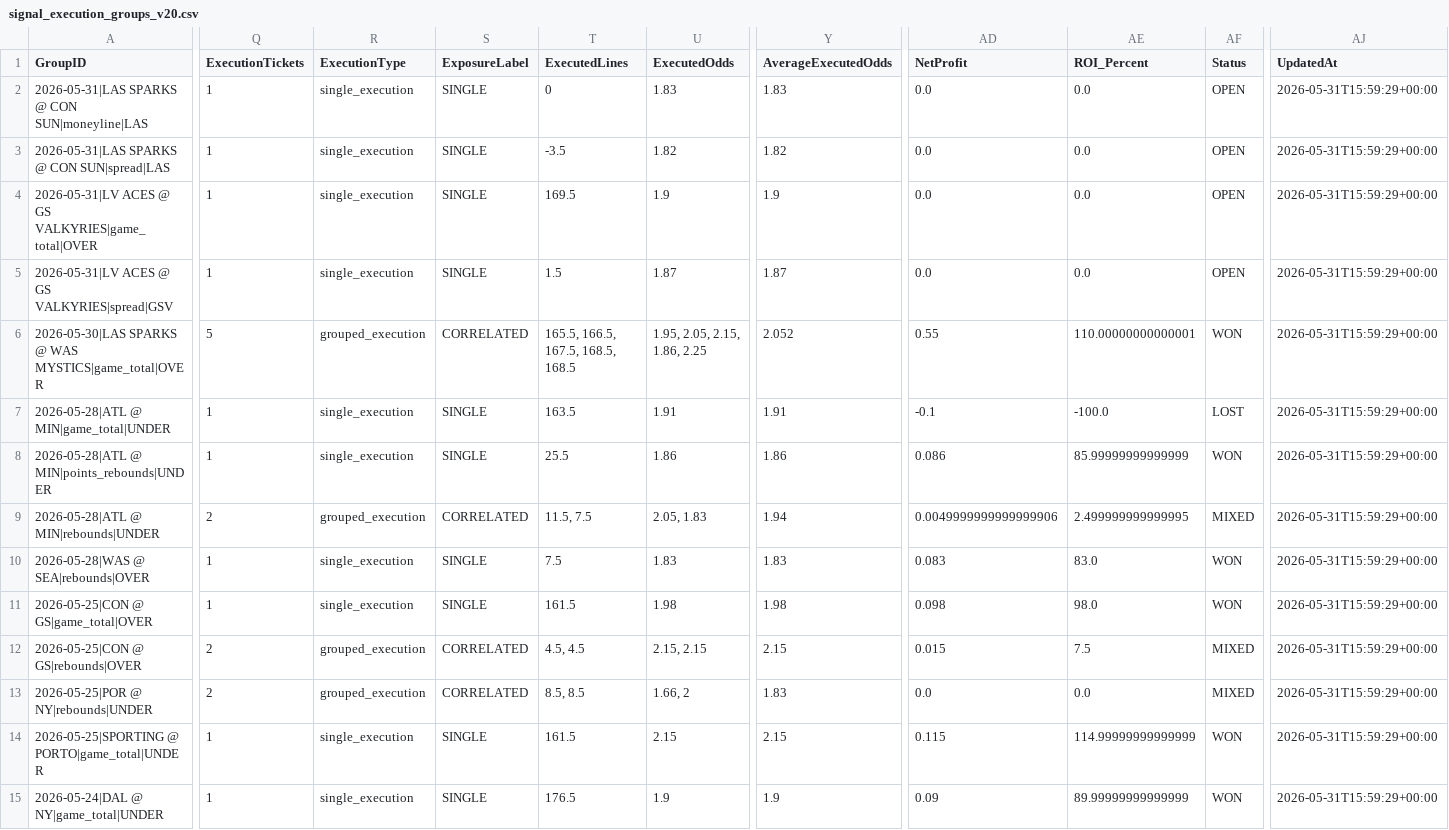
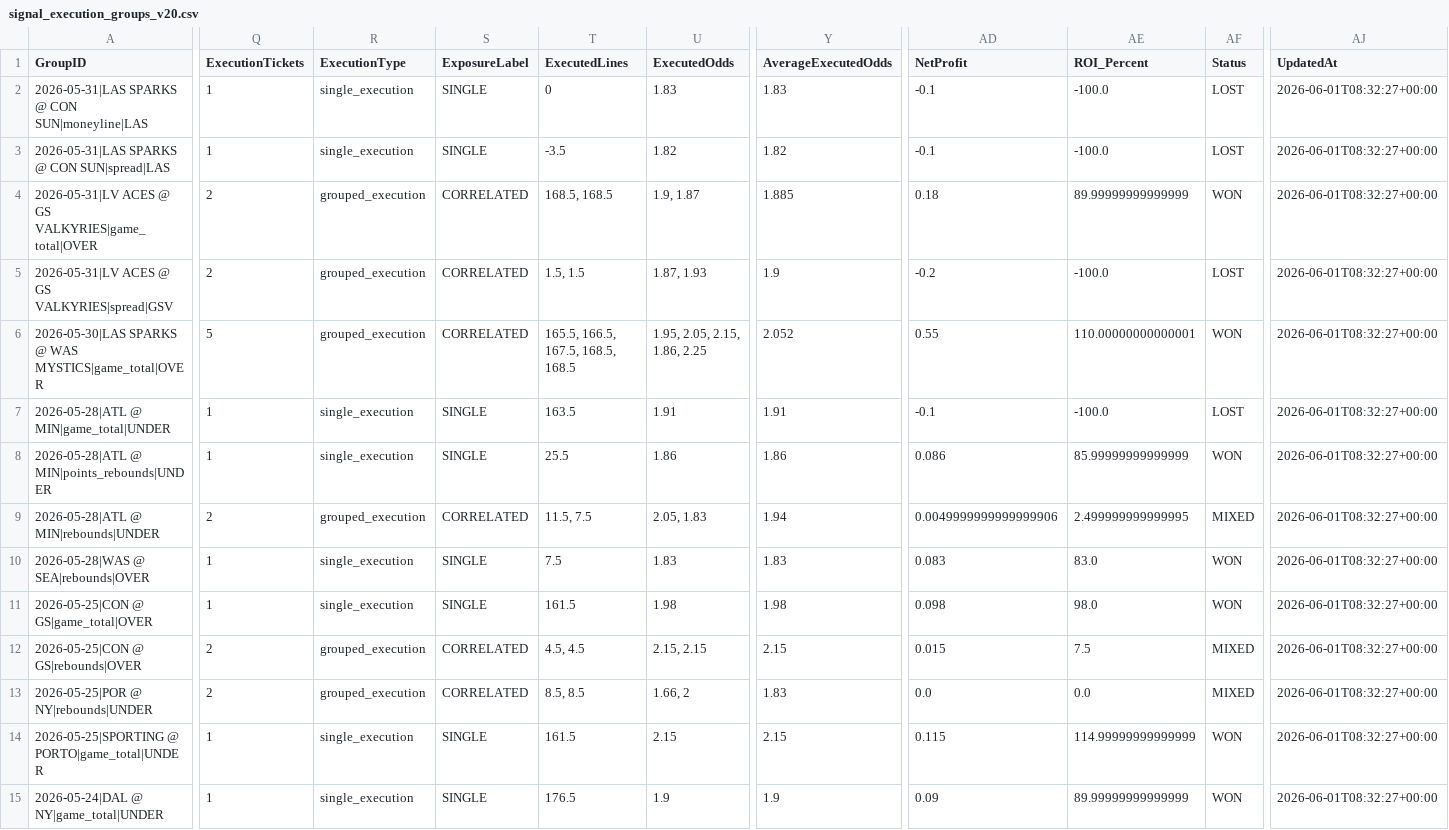
Before and after one commit to damoutinho11-art/wnba-edge-lab, a CSV file: wnba_outputs/signal_execution_groups_v20.csv, drawn as a sheet; only a part is shown, gaps mark what is left out; the diff covers the shown part only; the diff names each change by its address in the sheet, - before the commit and + after, or states it on an @@ line.

Commit message:
Settle May 31 bets and refresh V21.9 outputs

```diff
--- a/wnba_outputs/signal_execution_groups_v20.csv
+++ b/wnba_outputs/signal_execution_groups_v20.csv
-AD2:AD3 (NetProfit): 0.0
+AD2:AD3 (NetProfit): -0.1
-AE2:AE3 (ROI_Percent): 0.0
+AE2:AE3 (ROI_Percent): -100.0
-AF2:AF3 (Status): OPEN
+AF2:AF3 (Status): LOST
-AJ2:AJ15 (UpdatedAt): 2026-05-31T15:59:29+00:00
+AJ2:AJ15 (UpdatedAt): 2026-06-01T08:32:27+00:00
-Q4:Q5 (ExecutionTickets): 1
+Q4:Q5 (ExecutionTickets): 2
-R4:R5 (ExecutionType): single_execution
+R4:R5 (ExecutionType): grouped_execution
-S4:S5 (ExposureLabel): SINGLE
+S4:S5 (ExposureLabel): CORRELATED
-T4 (ExecutedLines): 169.5
+T4 (ExecutedLines): 168.5, 168.5
-U4 (ExecutedOdds): 1.9
+U4 (ExecutedOdds): 1.9, 1.87
-Y4 (AverageExecutedOdds): 1.9
+Y4 (AverageExecutedOdds): 1.885
-AD4 (NetProfit): 0.0
+AD4 (NetProfit): 0.18
-AE4 (ROI_Percent): 0.0
+AE4 (ROI_Percent): 89.99999999999999
-AF4 (Status): OPEN
+AF4 (Status): WON
-T5 (ExecutedLines): 1.5
+T5 (ExecutedLines): 1.5, 1.5
-U5 (ExecutedOdds): 1.87
+U5 (ExecutedOdds): 1.87, 1.93
-Y5 (AverageExecutedOdds): 1.87
+Y5 (AverageExecutedOdds): 1.9
-AD5 (NetProfit): 0.0
+AD5 (NetProfit): -0.2
-AE5 (ROI_Percent): 0.0
+AE5 (ROI_Percent): -100.0
-AF5 (Status): OPEN
+AF5 (Status): LOST
```
Also changed, not shown: 27 edited cells elsewhere in this file, wnba_outputs/game_model_features_v21.csv, wnba_outputs/hermes_advisory_queue_v21.csv, 12 other files.
